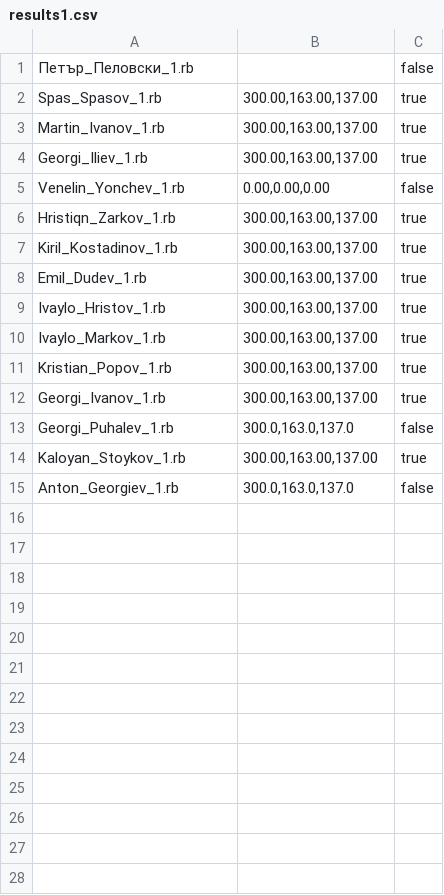
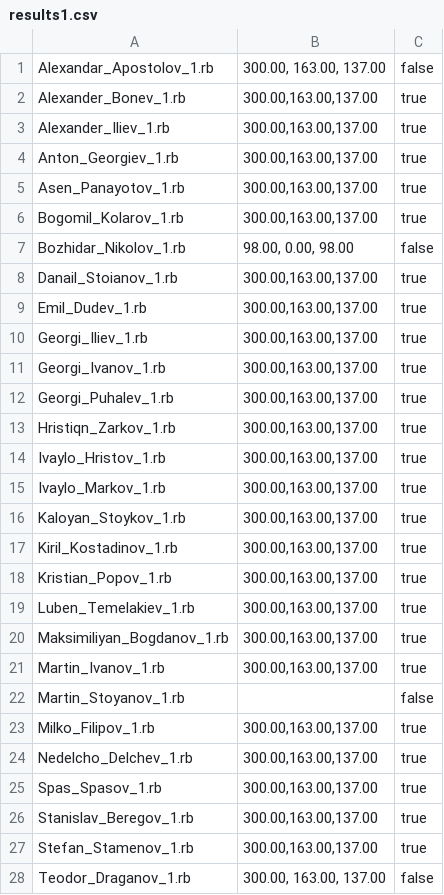
Before and after one commit to thebravoman/software_engineering_2013, a CSV file: class2_homework/results1.csv, drawn as a sheet; only a part is shown; the diff covers the shown part only.

```diff
--- a/class2_homework/results1.csv
+++ b/class2_homework/results1.csv
@@ -1,15 +1,28 @@
-Петър_Пеловски_1.rb,"",false
-Spas_Spasov_1.rb,"300.00,163.00,137.00",true
-Martin_Ivanov_1.rb,"300.00,163.00,137.00",true
+Alexandar_Apostolov_1.rb,"300.00, 163.00, 137.00",false
+Alexander_Bonev_1.rb,"300.00,163.00,137.00",true
+Alexander_Iliev_1.rb,"300.00,163.00,137.00",true
+Anton_Georgiev_1.rb,"300.00,163.00,137.00",true
+Asen_Panayotov_1.rb,"300.00,163.00,137.00",true
+Bogomil_Kolarov_1.rb,"300.00,163.00,137.00",true
+Bozhidar_Nikolov_1.rb,"98.00, 0.00, 98.00",false
+Danail_Stoianov_1.rb,"300.00,163.00,137.00",true
+Emil_Dudev_1.rb,"300.00,163.00,137.00",true
 Georgi_Iliev_1.rb,"300.00,163.00,137.00",true
-Venelin_Yonchev_1.rb,"0.00,0.00,0.00",false
+Georgi_Ivanov_1.rb,"300.00,163.00,137.00",true
+Georgi_Puhalev_1.rb,"300.00,163.00,137.00",true
 Hristiqn_Zarkov_1.rb,"300.00,163.00,137.00",true
-Kiril_Kostadinov_1.rb,"300.00,163.00,137.00",true
-Emil_Dudev_1.rb,"300.00,163.00,137.00",true
 Ivaylo_Hristov_1.rb,"300.00,163.00,137.00",true
 Ivaylo_Markov_1.rb,"300.00,163.00,137.00",true
+Kaloyan_Stoykov_1.rb,"300.00,163.00,137.00",true
+Kiril_Kostadinov_1.rb,"300.00,163.00,137.00",true
 Kristian_Popov_1.rb,"300.00,163.00,137.00",true
-Georgi_Ivanov_1.rb,"300.00,163.00,137.00",true
-Georgi_Puhalev_1.rb,"300.0,163.0,137.0",false
-Kaloyan_Stoykov_1.rb,"300.00,163.00,137.00",true
-Anton_Georgiev_1.rb,"300.0,163.0,137.0",false
+Luben_Temelakiev_1.rb,"300.00,163.00,137.00",true
+Maksimiliyan_Bogdanov_1.rb,"300.00,163.00,137.00",true
+Martin_Ivanov_1.rb,"300.00,163.00,137.00",true
+Martin_Stoyanov_1.rb,"",false
+Milko_Filipov_1.rb,"300.00,163.00,137.00",true
+Nedelcho_Delchev_1.rb,"300.00,163.00,137.00",true
+Spas_Spasov_1.rb,"300.00,163.00,137.00",true
+Stanislav_Beregov_1.rb,"300.00,163.00,137.00",true
+Stefan_Stamenov_1.rb,"300.00,163.00,137.00",true
+Teodor_Draganov_1.rb,"300.00, 163.00, 137.00",false
```
Also changed, not shown: 2 added rows elsewhere in this file, class2_homework/results3.csv, 1 other file.
